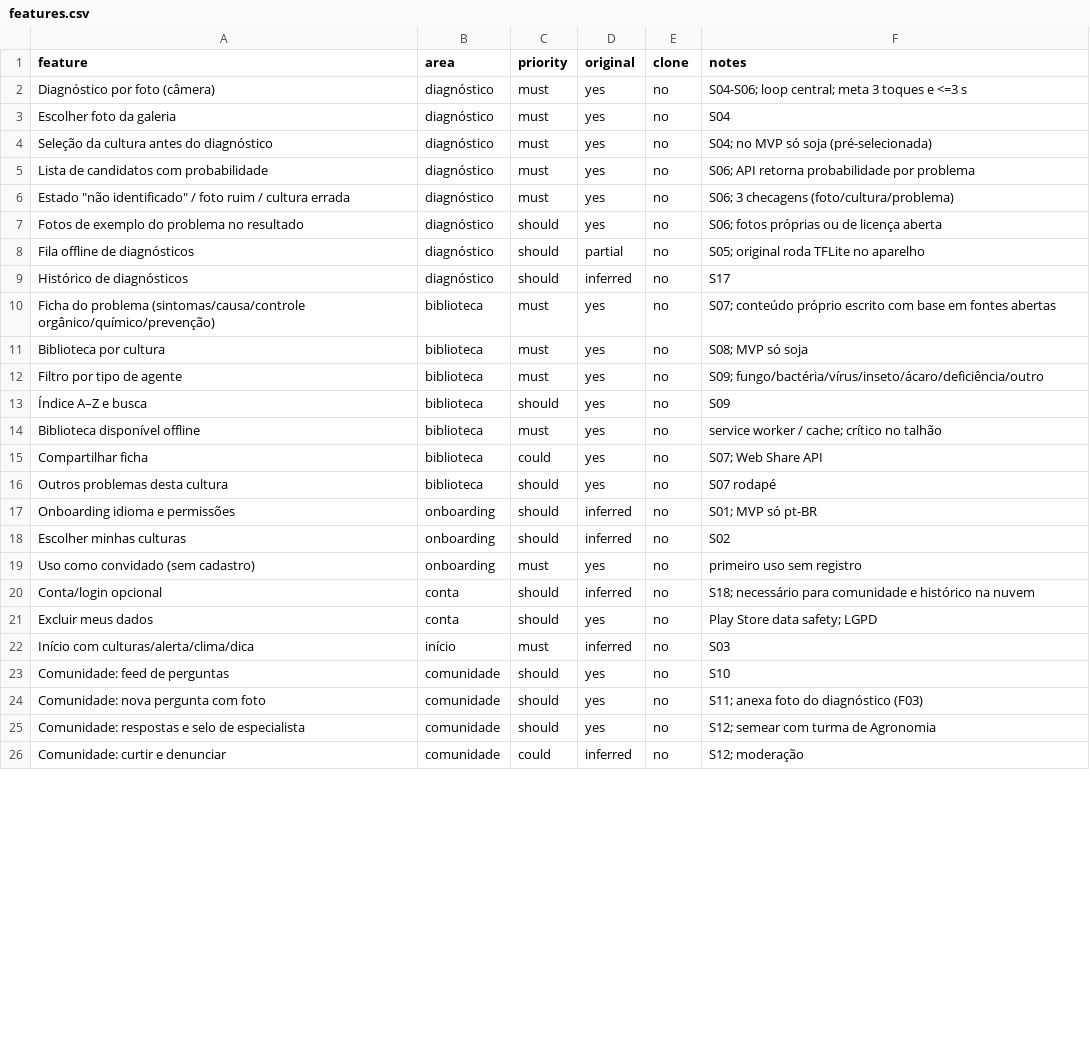
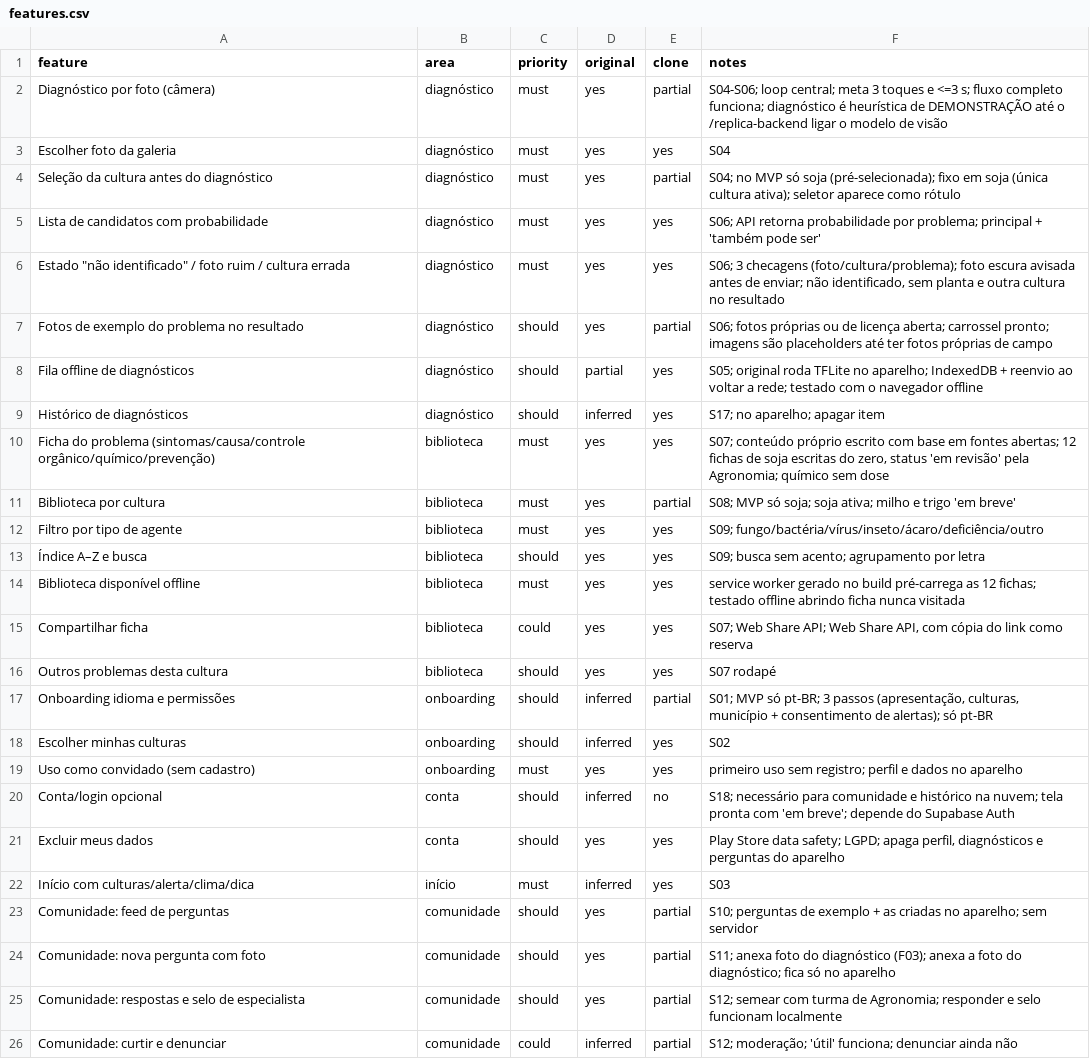
Before and after one commit to matheusaparecidomartinsm-cpu/talhao-mip, a CSV file: replica/features.csv, drawn as a sheet; only a part is shown; the diff covers the shown part only.

```diff
--- a/replica/features.csv
+++ b/replica/features.csv
@@ -1,26 +1,26 @@
 feature,area,priority,original,clone,notes
-Diagnóstico por foto (câmera),diagnóstico,must,yes,no,S04-S06; loop central; meta 3 toques e <=3 s
-Escolher foto da galeria,diagnóstico,must,yes,no,S04
-Seleção da cultura antes do diagnóstico,diagnóstico,must,yes,no,S04; no MVP só soja (pré-selecionada)
-Lista de candidatos com probabilidade,diagnóstico,must,yes,no,S06; API retorna probabilidade por problema
-Estado "não identificado" / foto ruim / cultura errada,diagnóstico,must,yes,no,S06; 3 checagens (foto/cultura/problema)
-Fotos de exemplo do problema no resultado,diagnóstico,should,yes,no,S06; fotos próprias ou de licença aberta
-Fila offline de diagnósticos,diagnóstico,should,partial,no,S05; original roda TFLite no aparelho
-Histórico de diagnósticos,diagnóstico,should,inferred,no,S17
-Ficha do problema (sintomas/causa/controle orgânico/químico/prevenção),biblioteca,must,yes,no,S07; conteúdo próprio escrito com base em fontes abertas
-Biblioteca por cultura,biblioteca,must,yes,no,S08; MVP só soja
-Filtro por tipo de agente,biblioteca,must,yes,no,S09; fungo/bactéria/vírus/inseto/ácaro/deficiência/outro
-Índice A–Z e busca,biblioteca,should,yes,no,S09
-Biblioteca disponível offline,biblioteca,must,yes,no,service worker / cache; crítico no talhão
-Compartilhar ficha,biblioteca,could,yes,no,S07; Web Share API
-Outros problemas desta cultura,biblioteca,should,yes,no,S07 rodapé
-Onboarding idioma e permissões,onboarding,should,inferred,no,S01; MVP só pt-BR
-Escolher minhas culturas,onboarding,should,inferred,no,S02
-Uso como convidado (sem cadastro),onboarding,must,yes,no,primeiro uso sem registro
-Conta/login opcional,conta,should,inferred,no,S18; necessário para comunidade e histórico na nuvem
-Excluir meus dados,conta,should,yes,no,Play Store data safety; LGPD
-Início com culturas/alerta/clima/dica,início,must,inferred,no,S03
-Comunidade: feed de perguntas,comunidade,should,yes,no,S10
-Comunidade: nova pergunta com foto,comunidade,should,yes,no,S11; anexa foto do diagnóstico (F03)
-Comunidade: respostas e selo de especialista,comunidade,should,yes,no,S12; semear com turma de Agronomia
-Comunidade: curtir e denunciar,comunidade,could,inferred,no,S12; moderação
+Diagnóstico por foto (câmera),diagnóstico,must,yes,partial,S04-S06; loop central; meta 3 toques e <=3 s; fluxo completo funciona; diagnóstico é heurística de DEMONSTRAÇÃO até o /replica-backend ligar o modelo de visão
+Escolher foto da galeria,diagnóstico,must,yes,yes,S04
+Seleção da cultura antes do diagnóstico,diagnóstico,must,yes,partial,S04; no MVP só soja (pré-selecionada); fixo em soja (única cultura ativa); seletor aparece como rótulo
+Lista de candidatos com probabilidade,diagnóstico,must,yes,yes,S06; API retorna probabilidade por problema; principal + 'também pode ser'
+"Estado ""não identificado"" / foto ruim / cultura errada",diagnóstico,must,yes,yes,"S06; 3 checagens (foto/cultura/problema); foto escura avisada antes de enviar; não identificado, sem planta e outra cultura no resultado"
+Fotos de exemplo do problema no resultado,diagnóstico,should,yes,partial,S06; fotos próprias ou de licença aberta; carrossel pronto; imagens são placeholders até ter fotos próprias de campo
+Fila offline de diagnósticos,diagnóstico,should,partial,yes,S05; original roda TFLite no aparelho; IndexedDB + reenvio ao voltar a rede; testado com o navegador offline
+Histórico de diagnósticos,diagnóstico,should,inferred,yes,S17; no aparelho; apagar item
+Ficha do problema (sintomas/causa/controle orgânico/químico/prevenção),biblioteca,must,yes,yes,"S07; conteúdo próprio escrito com base em fontes abertas; 12 fichas de soja escritas do zero, status 'em revisão' pela Agronomia; químico sem dose"
+Biblioteca por cultura,biblioteca,must,yes,partial,S08; MVP só soja; soja ativa; milho e trigo 'em breve'
+Filtro por tipo de agente,biblioteca,must,yes,yes,S09; fungo/bactéria/vírus/inseto/ácaro/deficiência/outro
+Índice A–Z e busca,biblioteca,should,yes,yes,S09; busca sem acento; agrupamento por letra
+Biblioteca disponível offline,biblioteca,must,yes,yes,service worker gerado no build pré-carrega as 12 fichas; testado offline abrindo ficha nunca visitada
+Compartilhar ficha,biblioteca,could,yes,yes,"S07; Web Share API; Web Share API, com cópia do link como reserva"
+Outros problemas desta cultura,biblioteca,should,yes,yes,S07 rodapé
+Onboarding idioma e permissões,onboarding,should,inferred,partial,"S01; MVP só pt-BR; 3 passos (apresentação, culturas, município + consentimento de alertas); só pt-BR"
+Escolher minhas culturas,onboarding,should,inferred,yes,S02
+Uso como convidado (sem cadastro),onboarding,must,yes,yes,primeiro uso sem registro; perfil e dados no aparelho
+Conta/login opcional,conta,should,inferred,no,S18; necessário para comunidade e histórico na nuvem; tela pronta com 'em breve'; depende do Supabase Auth
+Excluir meus dados,conta,should,yes,yes,"Play Store data safety; LGPD; apaga perfil, diagnósticos e perguntas do aparelho"
+Início com culturas/alerta/clima/dica,início,must,inferred,yes,S03
+Comunidade: feed de perguntas,comunidade,should,yes,partial,S10; perguntas de exemplo + as criadas no aparelho; sem servidor
+Comunidade: nova pergunta com foto,comunidade,should,yes,partial,S11; anexa foto do diagnóstico (F03); anexa a foto do diagnóstico; fica só no aparelho
+Comunidade: respostas e selo de especialista,comunidade,should,yes,partial,S12; semear com turma de Agronomia; responder e selo funcionam localmente
+Comunidade: curtir e denunciar,comunidade,could,inferred,partial,S12; moderação; 'útil' funciona; denunciar ainda não
```
Also changed, not shown: 14 edited cells elsewhere in this file, 45 other files.
